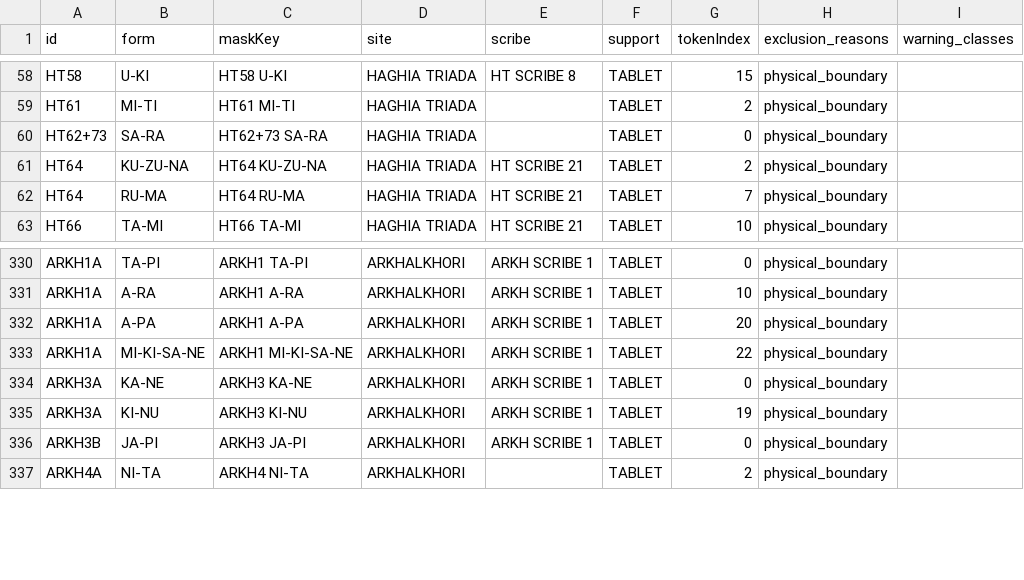
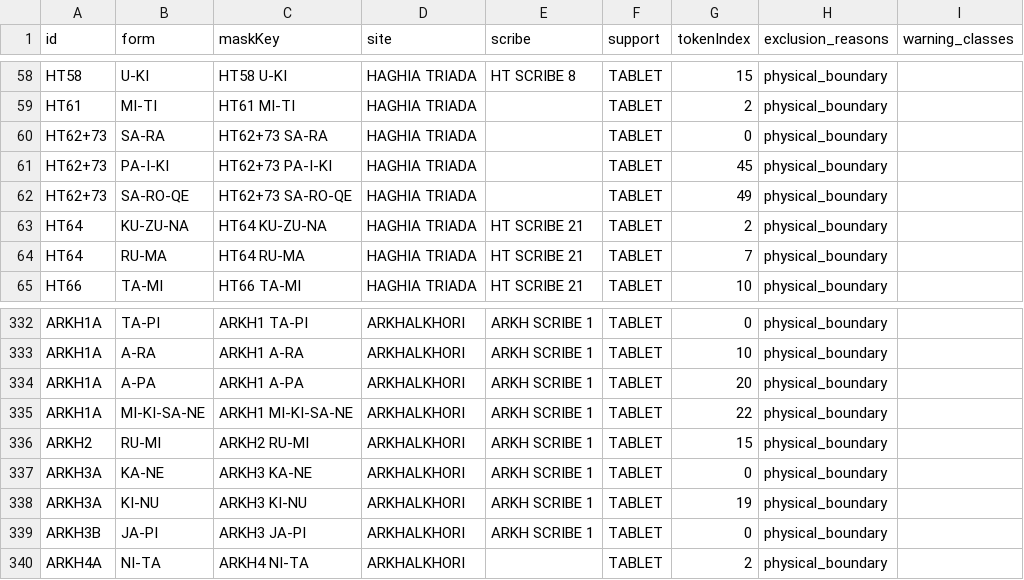
Before and after one commit to 200even/cretan-language-research, a CSV file: results/source-consistent-v0.5/excluded-word-occurrences.csv, drawn as a sheet; only a part is shown, gaps mark what is left out; the diff names each change by its address in the sheet, - before the commit and + after, or states it on an @@ line.

```diff
--- a/results/source-consistent-v0.5/excluded-word-occurrences.csv
+++ b/results/source-consistent-v0.5/excluded-word-occurrences.csv
+row 61: HT62+73 | PA-I-KI | HT62+73 PA-I-KI | HAGHIA TRIADA |  | TABLET | 45 | physical_boundary
+row 62: HT62+73 | SA-RO-QE | HT62+73 SA-RO-QE | HAGHIA TRIADA |  | TABLET | 49 | physical_boundary
+row 336: ARKH2 | RU-MI | ARKH2 RU-MI | ARKHALKHORI | ARKH SCRIBE 1 | TABLET | 15 | physical_boundary
```
Also changed, not shown: results/source-consistent-v0.5/exact-pairs.csv, results/source-consistent-v0.5/paradigm-ranking.csv, 8 other files.
